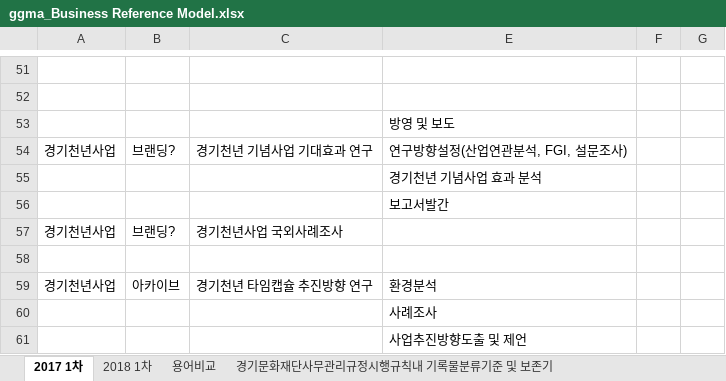
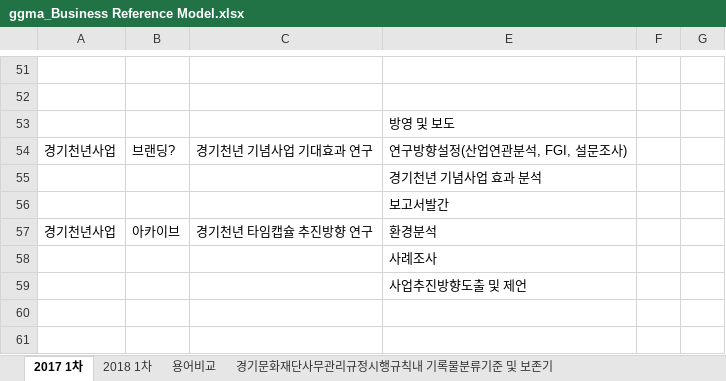
Before and after one commit to leeeeees/larchiveum, an Excel workbook: ggma_Business Reference Model.xlsx, sheet 2017 1차, drawn as a sheet; only a part is shown, gaps mark what is left out; the shorter side is filled out with more unchanged rows; values as stored, in another font and other column widths than the file's, no cell formats; the diff names each change by its address in the sheet, - before the commit and + after, or states it on an @@ line.

Commit message:
180930_lees

```diff
--- a/ggma_Business Reference Model.xlsx (sheet 2017 1차)
+++ b/ggma_Business Reference Model.xlsx (sheet 2017 1차)
-row 57: 경기천년사업 | 브랜딩? | 경기천년사업 국외사례조사
-row 58: (empty)
```
Also changed, not shown: cell formats, hidden cells.
